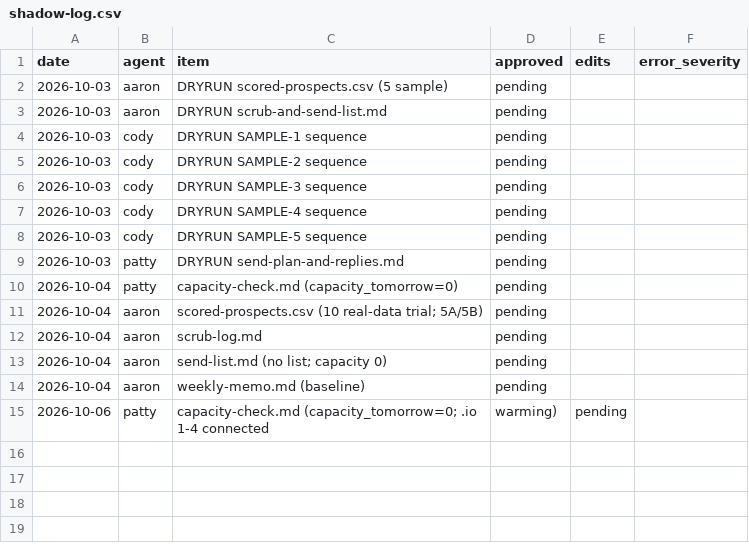
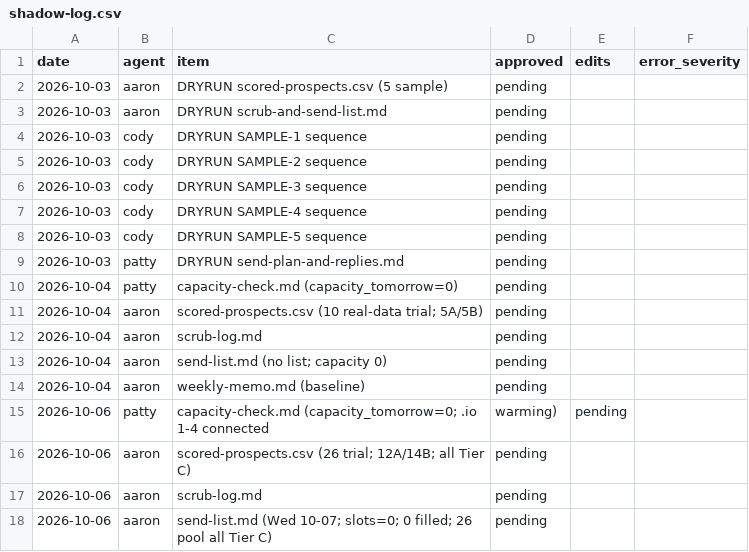
Before and after one commit to SentinelEast/Patient-Support-, a CSV file: logs/shadow-log.csv, drawn as a sheet.

```diff
--- a/logs/shadow-log.csv
+++ b/logs/shadow-log.csv
@@ -15 +15,4 @@ date,agent,item,approved,edits,error_severity
 2026-10-06,patty,capacity-check.md (capacity_tomorrow=0; .io 1-4 connected, warming),pending,,
+2026-10-06,aaron,scored-prospects.csv (26 trial; 12A/14B; all Tier C),pending,,
+2026-10-06,aaron,scrub-log.md,pending,,
+2026-10-06,aaron,send-list.md (Wed 10-07; slots=0; 0 filled; 26 pool all Tier C),pending,,
```
Also changed, not shown: 3 other files.
